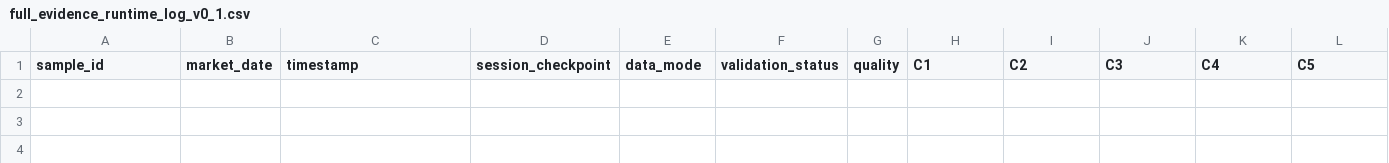
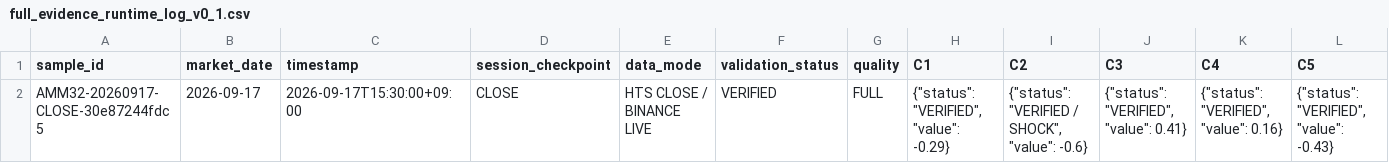
Before and after one commit to cje2142/AI-Market-Master, a CSV file: Research/runtime/full_evidence_runtime_log_v0_1.csv, drawn as a sheet; only a part is shown; rows hold the shown columns only; the diff names each change by its address in the sheet, - before the commit and + after, or states it on an @@ line.

```diff
--- a/Research/runtime/full_evidence_runtime_log_v0_1.csv
+++ b/Research/runtime/full_evidence_runtime_log_v0_1.csv
+row 2: AMM32-20260917-CLOSE-30e87244fdc5 | 2026-09-17 | 2026-09-17T15:30:00+09:00 | CLOSE | HTS CLOSE / BINANCE LIVE | VERIFIED | FULL | {"status": "VERIFIED", "value": -0.29} | {"status": "VERIFIED / SHOCK", "value": -0.6} | {"status": "VERIFIED", "value": 0.41} | {"status": "VERIFIED", "value": 0.16} | {"status": "VERIFIED", "value": -0.43}
```
Also changed, not shown: 1 other file.
